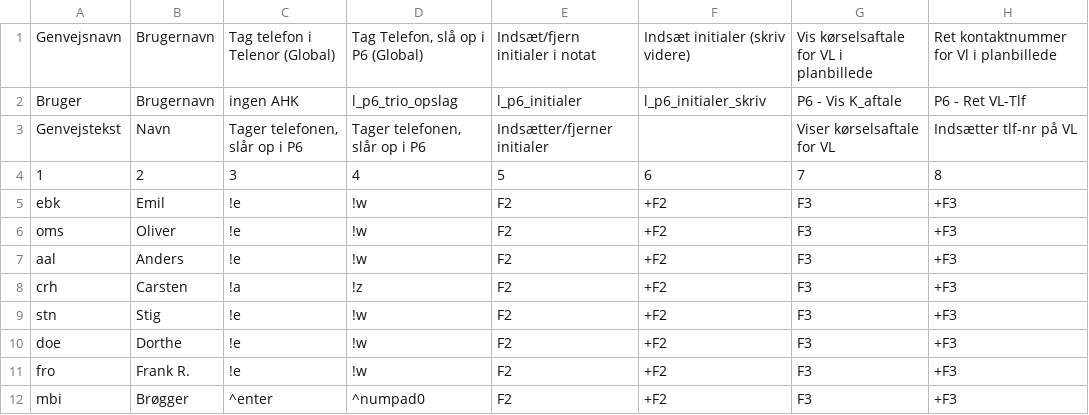
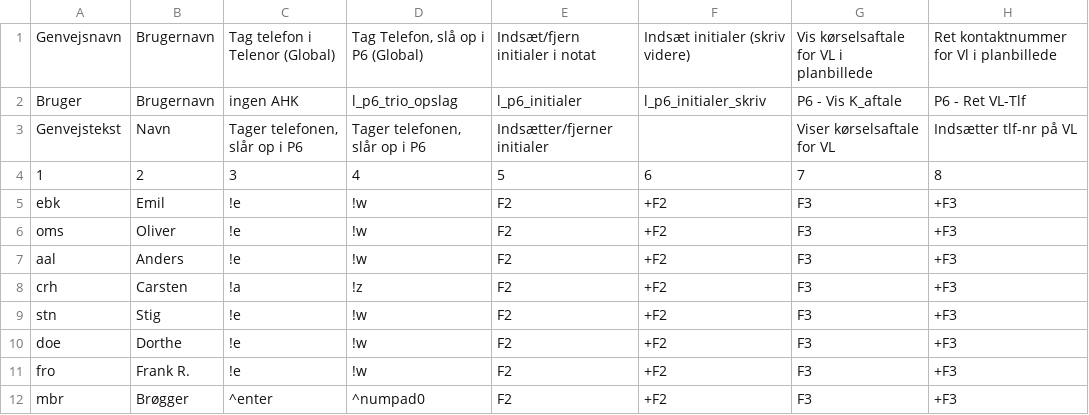
Before and after one commit to Emilbk/AHK, a TSV file: Trafikstyring/db/bruger_ops.tsv, drawn as a sheet; only a part is shown; the diff names each change by its address in the sheet, - before the commit and + after, or states it on an @@ line.

Commit message:
brøgger korrekte initialer

```diff
--- a/Trafikstyring/db/bruger_ops.tsv
+++ b/Trafikstyring/db/bruger_ops.tsv
-A12: mbi
+A12: mbr
```
